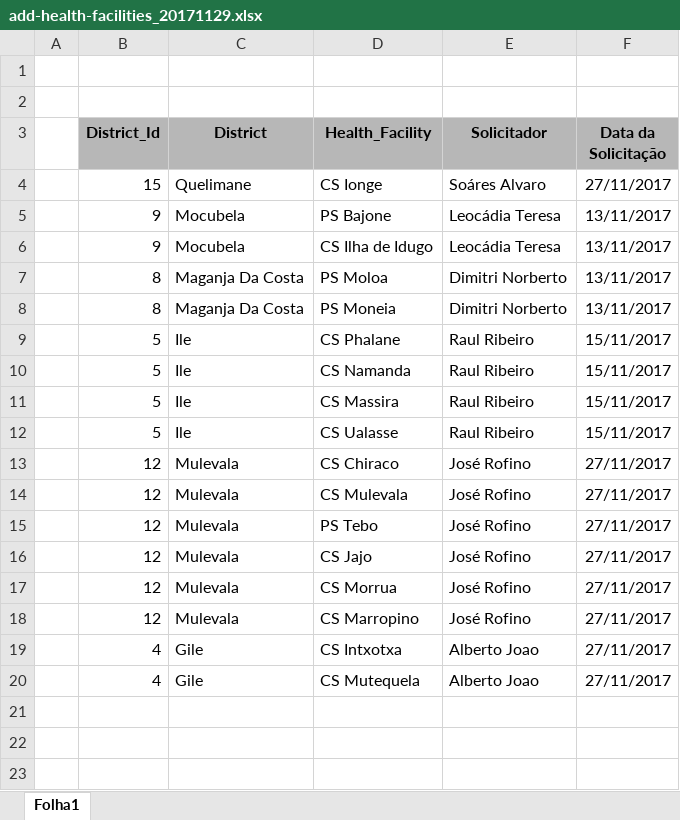
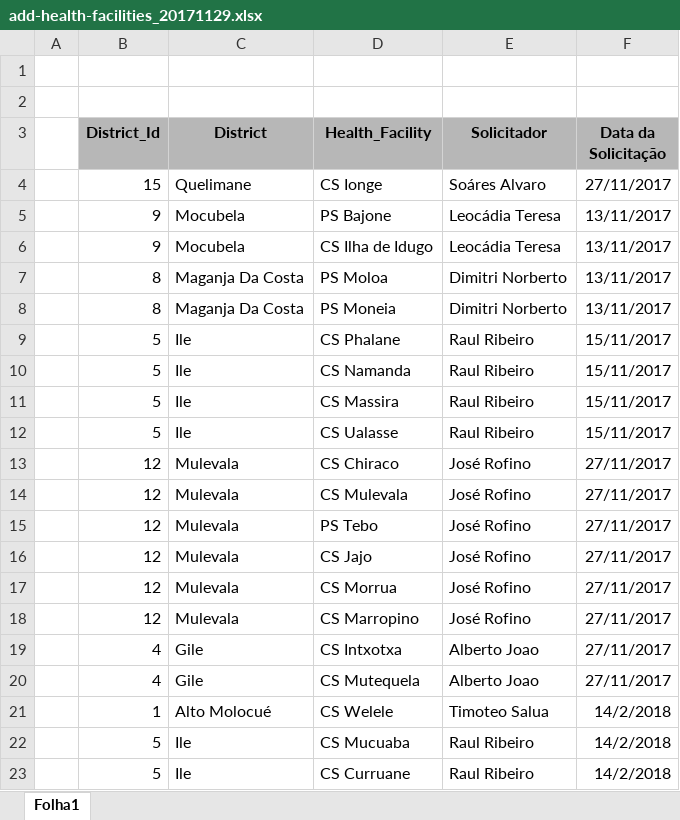
Before and after one commit to csaude/mentoring, an Excel workbook: mentoring-core/add-health-facilities_20171129.xlsx, sheet Folha1, drawn as a sheet; values as stored, in another font and other column widths than the file's, no borders; the diff names each change by its address in the sheet, - before the commit and + after, or states it on an @@ line.

Commit message:
MENT-69: Add health facility from Ile and Alto Molocue

```diff
--- a/mentoring-core/add-health-facilities_20171129.xlsx (sheet Folha1)
+++ b/mentoring-core/add-health-facilities_20171129.xlsx (sheet Folha1)
+row 21:  | 1 | Alto Molocué | CS Welele | Timoteo Salua | 14/2/2018
+row 22:  | 5 | Ile | CS Mucuaba | Raul Ribeiro | 14/2/2018
+row 23:  | 5 | Ile | CS Curruane | Raul Ribeiro | 14/2/2018
```
